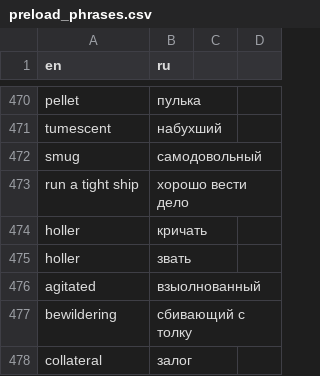
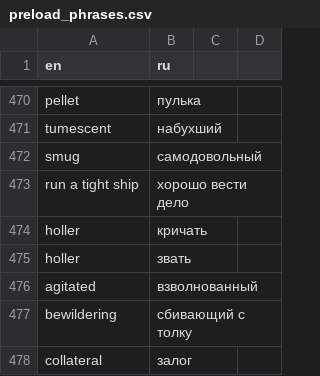
Before and after one commit to XMitya/dict_back, a CSV file: preload_phrases.csv, drawn as a sheet; only a part is shown, gaps mark what is left out.

Commit message:
Typo

```diff
--- a/preload_phrases.csv
+++ b/preload_phrases.csv
@@ -475,3 +475,3 @@ holler,кричать
 holler,звать
-agitated,взыолнованный
+agitated,взволнованный
 bewildering,сбивающий с толку
```
